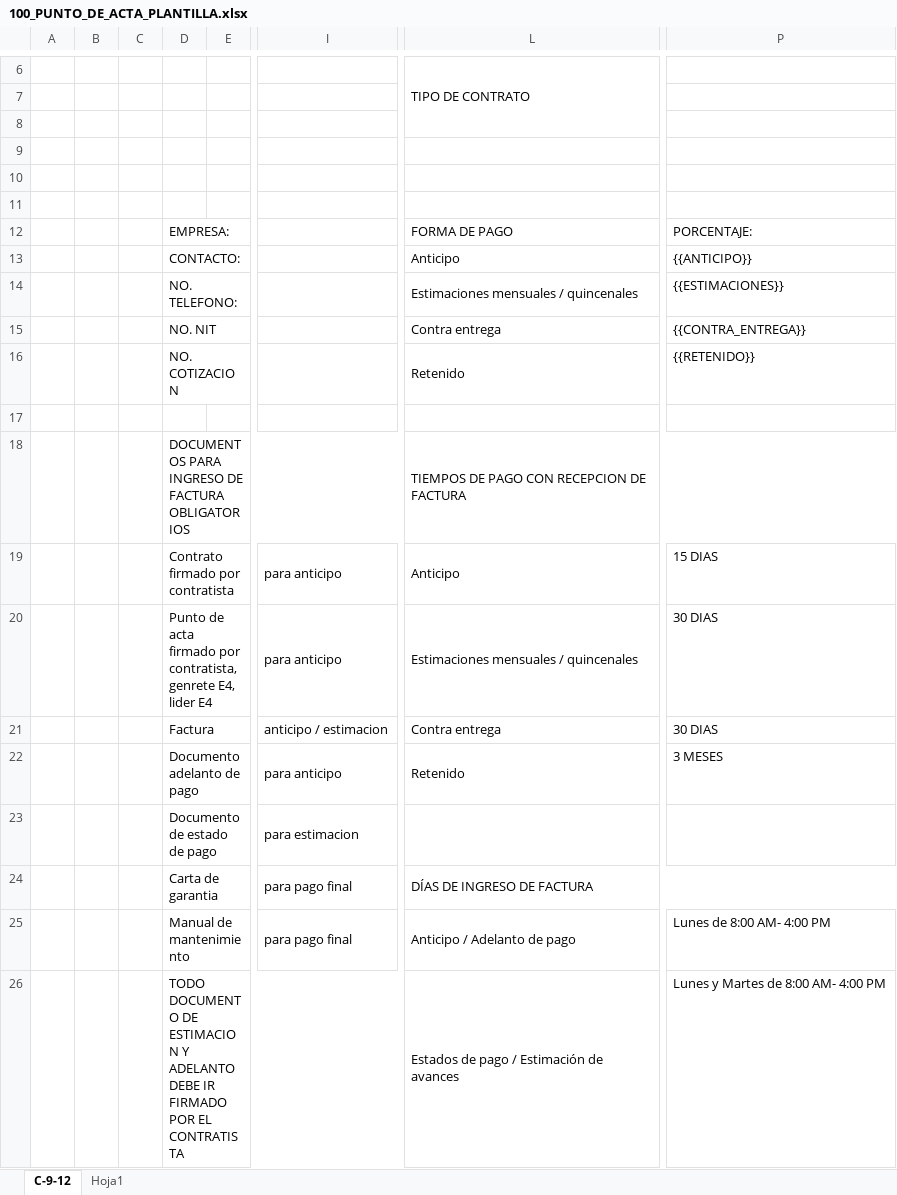
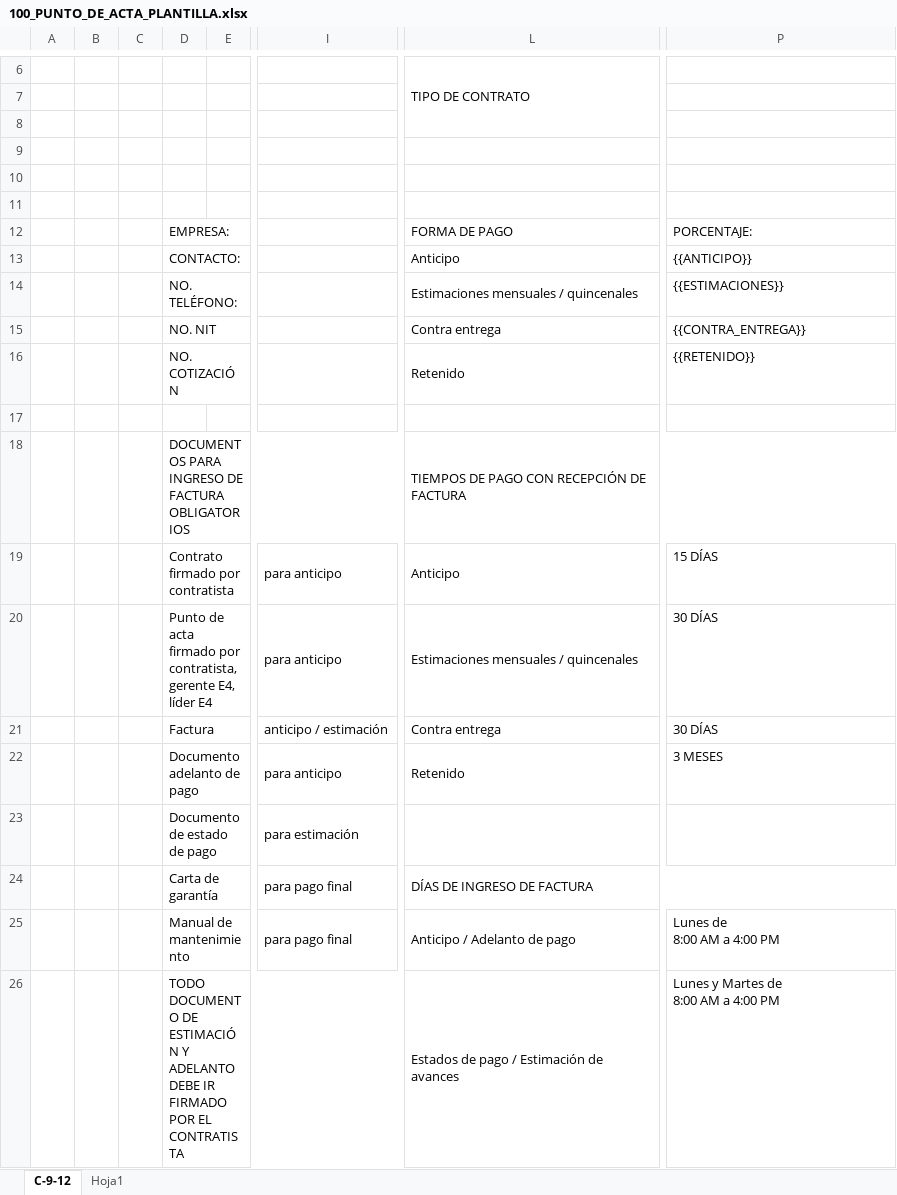
Before and after one commit to xoicito/Puntos-De-Acta, an Excel workbook: templates/100_PUNTO_DE_ACTA_PLANTILLA.xlsx, sheet C-9-12, drawn as a sheet; only a part is shown, gaps mark what is left out; values as stored, in another font and other column widths than the file's, no cell formats; charts and pictures not drawn; ↵ is a line break in a cell; the diff covers the shown part only; the diff names each change by its address in the sheet, - before the commit and + after, or states it on an @@ line.

```diff
--- a/templates/100_PUNTO_DE_ACTA_PLANTILLA.xlsx (sheet C-9-12)
+++ b/templates/100_PUNTO_DE_ACTA_PLANTILLA.xlsx (sheet C-9-12)
-D14: NO. TELEFONO:
+D14: NO. TELÉFONO:
-D16: NO. COTIZACION
+D16: NO. COTIZACIÓN
-L18 (TIPO DE CONTRATO): TIEMPOS DE PAGO CON RECEPCION DE FACTURA
+L18 (TIPO DE CONTRATO): TIEMPOS DE PAGO CON RECEPCIÓN DE FACTURA
-P19: 15 DIAS
+P19: 15 DÍAS
-D20: …por contratista, genrete E4, lider E4
+D20: …por contratista, gerente E4, líder E4
-P20:P21: 30 DIAS
+P20:P21: 30 DÍAS
-I21: anticipo / estimacion
+I21: anticipo / estimación
-I23: para estimacion
+I23: para estimación
-D24: Carta de garantia
+D24: Carta de garantía
-P25: Lunes de 8:00 AM- 4:00 PM
+P25: Lunes de ↵ 8:00 AM a 4:00 PM
-D26: …DOCUMENTO DE ESTIMACION Y ADELANTO…
+D26: …DOCUMENTO DE ESTIMACIÓN Y ADELANTO…
-P26: Lunes y Martes de 8:00 AM- 4:00 PM
+P26: Lunes y Martes de ↵ 8:00 AM a 4:00 PM
```
Also changed, not shown: 11 added rows and 13 edited cells elsewhere in this sheet, cell formats, templates/100_PUNTO_DE_ACTA_PLANTILLA_REFORMA.xlsx, 3 other files.
